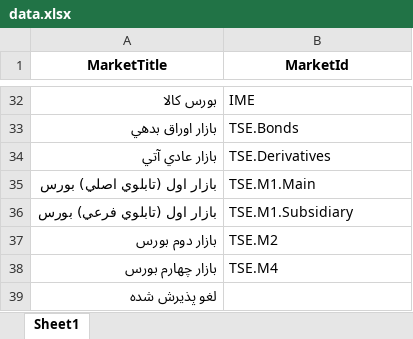
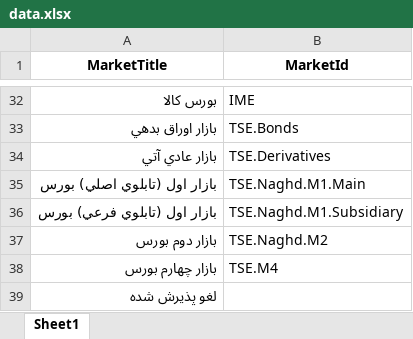
Before and after one commit to imahdimir/d-MarketTitle-2-MarketID, an Excel workbook: data.xlsx, sheet Sheet1, drawn as a sheet; only a part is shown, gaps mark what is left out; values as stored, in another font and other column widths than the file's, no borders; the diff names each change by its address in the sheet, - before the commit and + after, or states it on an @@ line.

Commit message:
updated TSE.Naghd Markets

```diff
--- a/data.xlsx (sheet Sheet1)
+++ b/data.xlsx (sheet Sheet1)
-B35 (MarketId): TSE.M1.Main
+B35 (MarketId): TSE.Naghd.M1.Main
-B36 (MarketId): TSE.M1.Subsidiary
+B36 (MarketId): TSE.Naghd.M1.Subsidiary
-B37 (MarketId): TSE.M2
+B37 (MarketId): TSE.Naghd.M2
```
